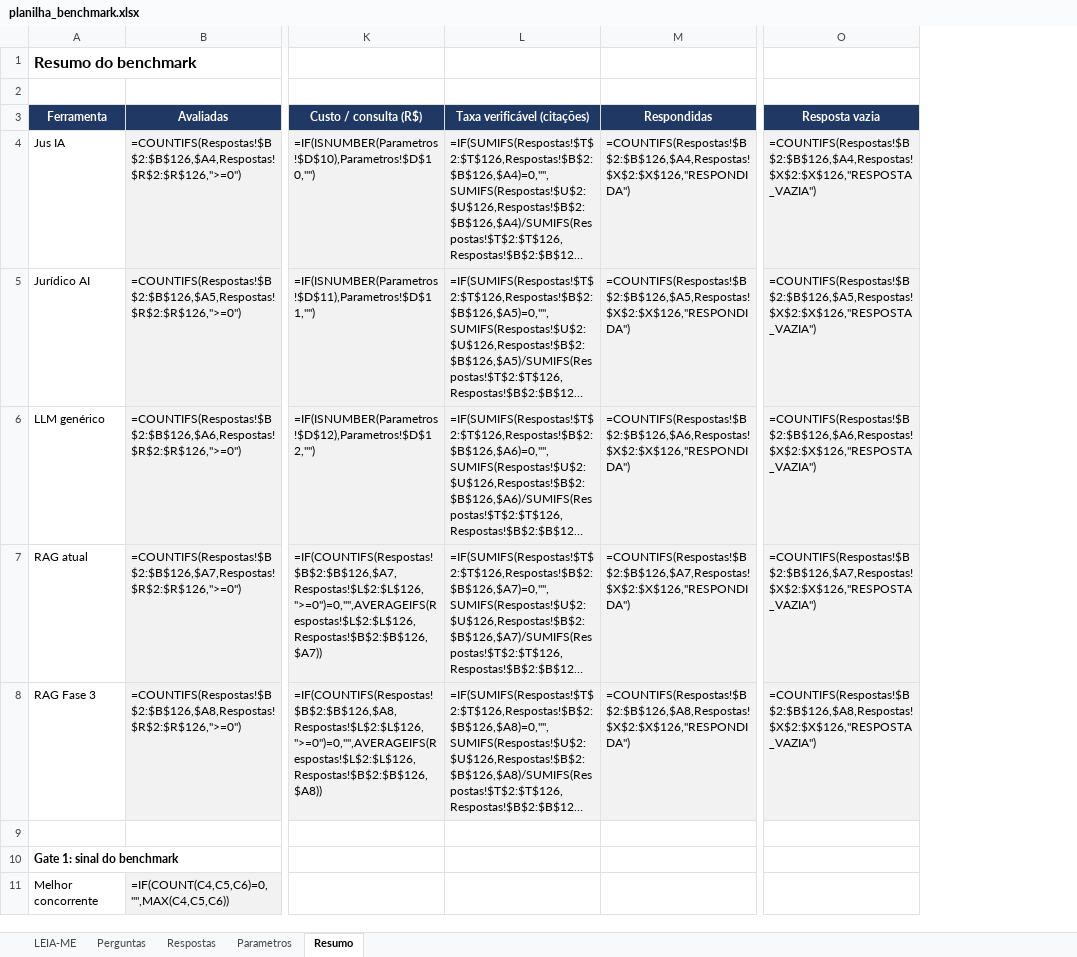
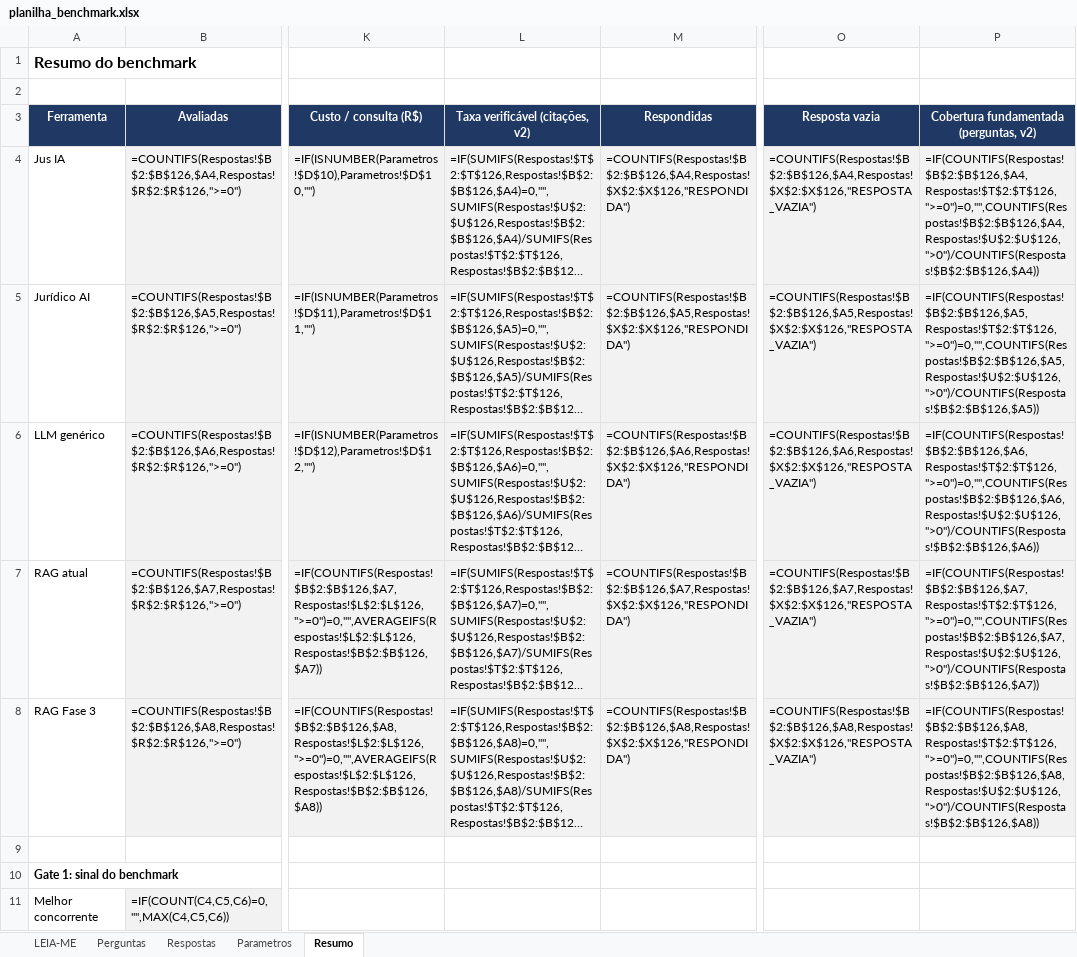
Before and after one commit to idarlandias/gov-legal-assistant-rag, an Excel workbook: docs/fase3/benchmark/planilha_benchmark.xlsx, sheet Resumo, drawn as a sheet; only a part is shown, gaps mark what is left out; long unchanged cells end in …; values as stored, in another font and other column widths than the file's, no borders; formulas without a stored value are shown as written; the diff names each change by its address in the sheet, - before the commit and + after, or states it on an @@ line.

Commit message:
feat: versiona o verificador, separa FORA_DO_CORPUS e mede cobertura
- VERIFICADOR_VERSAO = 2 gravada no relatório, no JSON, no terminal e
  na planilha (Parametros!B6 e cabeçalhos das taxas)
- nova categoria FORA_DO_CORPUS: norma citada inexistente no corpus
  (ex.: Código Civil), separada de NAO_RECUPERADA (falha de busca);
  o número de verificadas não muda
- cobertura_fundamentada = perguntas com ao menos uma citação
  verificada / total de perguntas, impressa ao lado da
  taxa_verificavel e na coluna P do Resumo
- verificar(texto, trechos) aceita dicts, tuplas (norma, artigo) e
  rótulos "Norma — Art. N", com nome de norma normalizado, para
  re-pontuar respostas de outros sistemas
- --reverificar: re-pontua um JSON salvo sem LLM
- re-pontuação da execução de 13/10 11h35 (v2): taxa_verificavel
  47/55 = 85%, cobertura_fundamentada 18/25 = 72%, 1 fora do corpus
- relatório 10 com a versão ao lado das taxas

```diff
--- a/docs/fase3/benchmark/planilha_benchmark.xlsx (sheet Resumo)
+++ b/docs/fase3/benchmark/planilha_benchmark.xlsx (sheet Resumo)
+column P, rows 3-8: Cobertura fundamentada (perguntas, v2) | =IF(COUNTIFS(Respostas!$B$2:$B$126,$A4,Respostas!$T$2:$T$126,">=0")=0,"",COUNTIFS(Respostas!$B$2:$B$126,$A4,Respostas!$U$2:$U$126,">0")/COUNTIFS(Respostas!$B$2:$B$126,$A4)) | =IF(COUNTIFS(Respostas!$B$2:$B$126,$A5,Respostas!$T$2:$T$126,">=0")=0,"",COUNTIFS(Respostas!$B$2:$B$126,$A5,Respostas!$U$2:$U$126,">0")/COUNTIFS(Respostas!$B$2:$B$126,$A5)) | =IF(COUNTIFS(Respostas!$B$2:$B$126,$A6,Respostas!$T$2:$T$126,">=0")=0,"",COUNTIFS(Respostas!$B$2:$B$126,$A6,Respostas!$U$2:$U$126,">0")/COUNTIFS(Respostas!$B$2:$B$126,$A6)) | =IF(COUNTIFS(Respostas!$B$2:$B$126,$A7,Respostas!$T$2:$T$126,">=0")=0,"",COUNTIFS(Respostas!$B$2:$B$126,$A7,Respostas!$U$2:$U$126,">0")/COUNTIFS(Respostas!$B$2:$B$126,$A7)) | =IF(COUNTIFS(Respostas!$B$2:$B$126,$A8,Respostas!$T$2:$T$126,">=0")=0,"",COUNTIFS(Respostas!$B$2:$B$126,$A8,Respostas!$U$2:$U$126,">0")/COUNTIFS(Respostas!$B$2:$B$126,$A8))
-L3: Taxa verificável (citações)
+L3: Taxa verificável (citações, v2)
```
Also changed, not shown: sheet Parametros, sheet Respostas, 6 other files.
